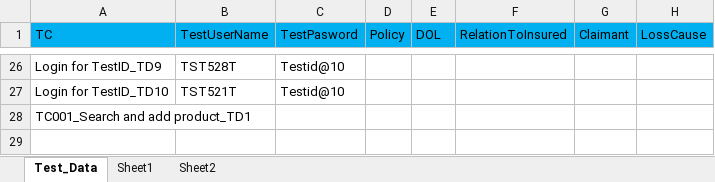
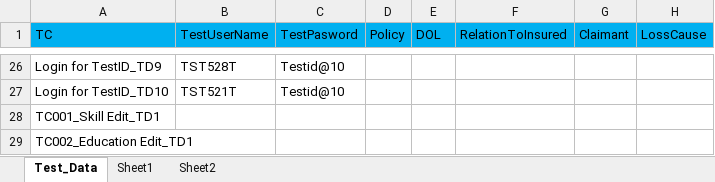
Before and after one commit to Muthusiva30031995-hub/MyFramework, an Excel workbook: testData_cucumber/UI/BAU_Regression/Datasheet.xlsx, sheet Test_Data, drawn as a sheet; only a part is shown, gaps mark what is left out; values as stored, in another font and other column widths than the file's, no borders; rows hold the shown columns only; the diff names each change by its address in the sheet, - before the commit and + after, or states it on an @@ line.

```diff
--- a/testData_cucumber/UI/BAU_Regression/Datasheet.xlsx (sheet Test_Data)
+++ b/testData_cucumber/UI/BAU_Regression/Datasheet.xlsx (sheet Test_Data)
-A28 (TC): TC001_Search and add product_TD1
+A28 (TC): TC001_Skill Edit_TD1
+row 29: TC002_Education Edit_TD1
```
Also changed, not shown: testData_cucumber/UI/BAU_Regression/CommonDataSheet.xlsx, testData_cucumber/UI/BAU_Regression/DataRepo.xlsx, 29 other files.
